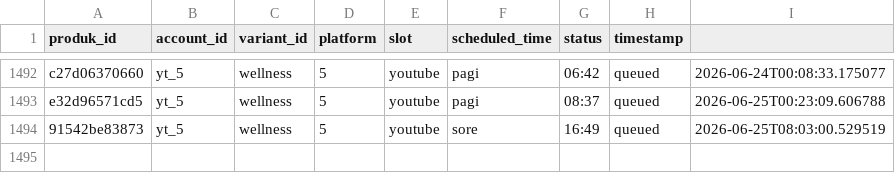
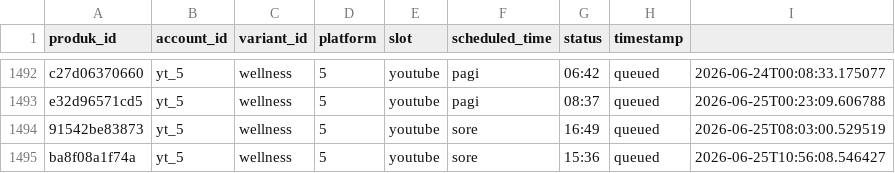
Before and after one commit to Woiiiiiiiii/naon-nya, a CSV file: engine/state/video_state.csv, drawn as a sheet; only a part is shown, gaps mark what is left out; the diff names each change by its address in the sheet, - before the commit and + after, or states it on an @@ line.

```diff
--- a/engine/state/video_state.csv
+++ b/engine/state/video_state.csv
+row 1495: ba8f08a1f74a | yt_5 | wellness | 5 | youtube | sore | 15:36 | queued | 2026-06-25T10:56:08.546427
```
Also changed, not shown: engine/data/produk.csv, 13 other files.
